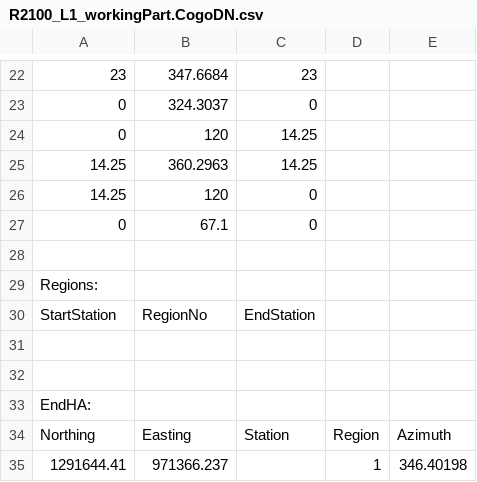
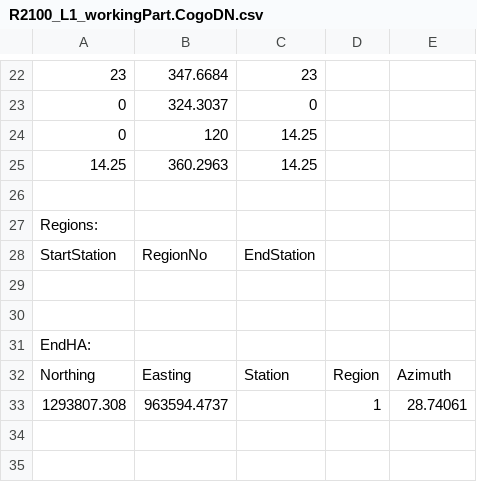
Before and after one commit to PaulSchrum/CogoDNframework, a CSV file: CogoTests/R2100_L1_workingPart.CogoDN.csv, drawn as a sheet; only a part is shown, gaps mark what is left out; removed rows and columns are numbered as before the commit, all else as after; the diff names each change by its address in the sheet, - before the commit and + after, or states it on an @@ line.

```diff
--- a/CogoTests/R2100_L1_workingPart.CogoDN.csv
+++ b/CogoTests/R2100_L1_workingPart.CogoDN.csv
-row 26: 14.25 | 120 | 0
-row 27: 0 | 67.1 | 0
-row 35: 1291644.41 | 971366.237 |  | 1 | 346.40198
+row 33: 1293807.308 | 963594.4737 |  | 1 | 28.74061
```
Also changed, not shown: 12 other files.
